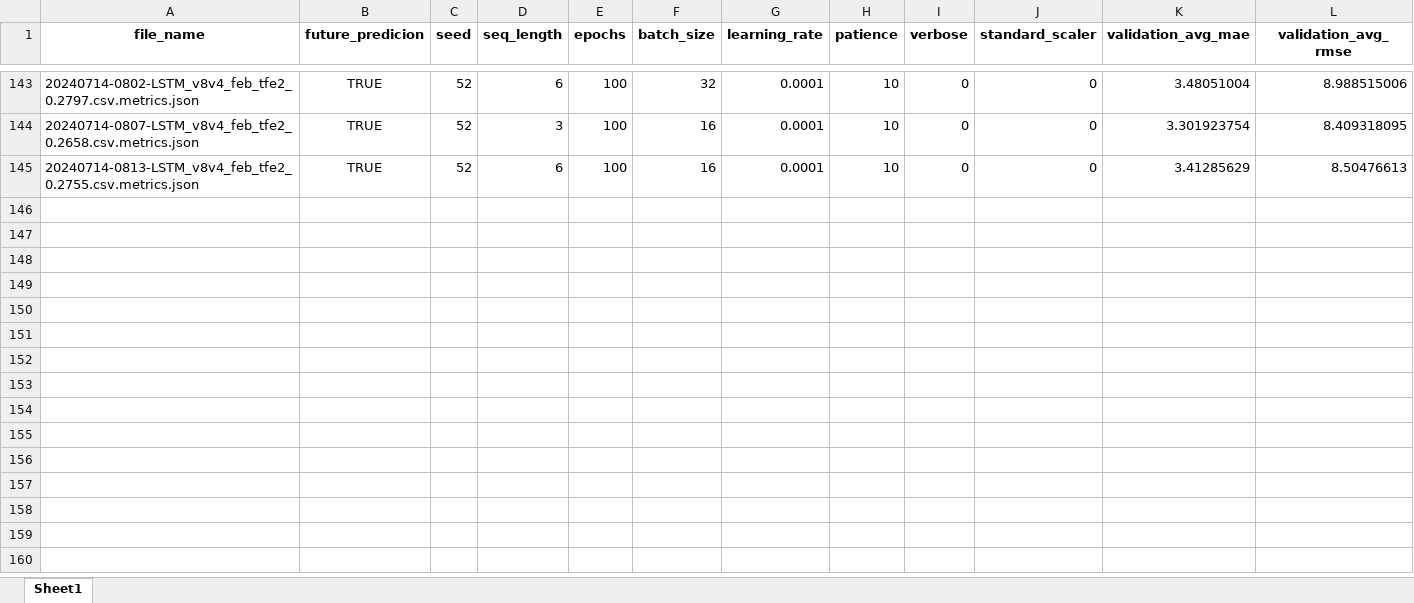
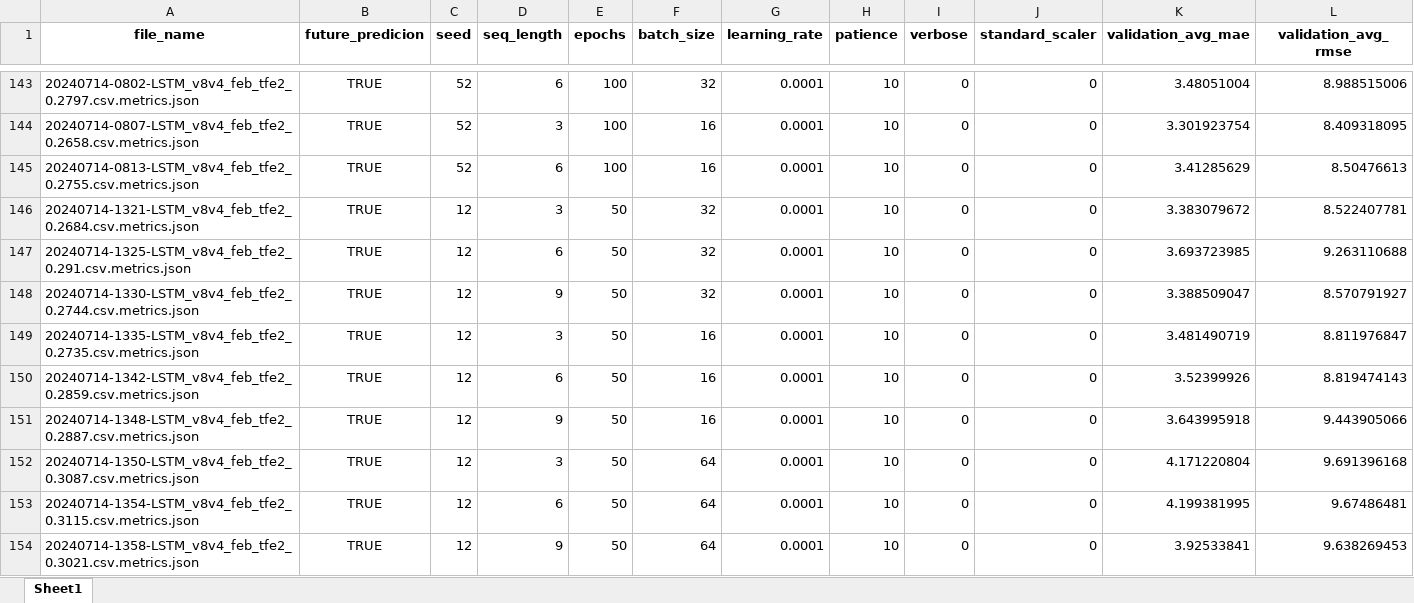
Before and after one commit to AurelianoChavarria/MCD_LAB3_Grupo7, an Excel workbook: 013_metrics_summary.xlsx, sheet Sheet1, drawn as a sheet; only a part is shown, gaps mark what is left out; values as stored, in another font and other column widths than the file's, no borders; rows hold the shown columns only; the diff covers the shown part only; the diff names each change by its address in the sheet, - before the commit and + after, or states it on an @@ line.

```diff
--- a/013_metrics_summary.xlsx (sheet Sheet1)
+++ b/013_metrics_summary.xlsx (sheet Sheet1)
+row 146: 20240714-1321-LSTM_v8v4_feb_tfe2_0.2684.csv.metrics.json | TRUE | 12 | 3 | 50 | 32 | 0.0001 | 10 | 0 | 0 | 3.383079672 | 8.522407781
+row 147: 20240714-1325-LSTM_v8v4_feb_tfe2_0.291.csv.metrics.json | TRUE | 12 | 6 | 50 | 32 | 0.0001 | 10 | 0 | 0 | 3.693723985 | 9.263110688
+row 148: 20240714-1330-LSTM_v8v4_feb_tfe2_0.2744.csv.metrics.json | TRUE | 12 | 9 | 50 | 32 | 0.0001 | 10 | 0 | 0 | 3.388509047 | 8.570791927
+row 149: 20240714-1335-LSTM_v8v4_feb_tfe2_0.2735.csv.metrics.json | TRUE | 12 | 3 | 50 | 16 | 0.0001 | 10 | 0 | 0 | 3.481490719 | 8.811976847
+row 150: 20240714-1342-LSTM_v8v4_feb_tfe2_0.2859.csv.metrics.json | TRUE | 12 | 6 | 50 | 16 | 0.0001 | 10 | 0 | 0 | 3.52399926 | 8.819474143
+row 151: 20240714-1348-LSTM_v8v4_feb_tfe2_0.2887.csv.metrics.json | TRUE | 12 | 9 | 50 | 16 | 0.0001 | 10 | 0 | 0 | 3.643995918 | 9.443905066
+row 152: 20240714-1350-LSTM_v8v4_feb_tfe2_0.3087.csv.metrics.json | TRUE | 12 | 3 | 50 | 64 | 0.0001 | 10 | 0 | 0 | 4.171220804 | 9.691396168
+row 153: 20240714-1354-LSTM_v8v4_feb_tfe2_0.3115.csv.metrics.json | TRUE | 12 | 6 | 50 | 64 | 0.0001 | 10 | 0 | 0 | 4.199381995 | 9.67486481
+row 154: 20240714-1358-LSTM_v8v4_feb_tfe2_0.3021.csv.metrics.json | TRUE | 12 | 9 | 50 | 64 | 0.0001 | 10 | 0 | 0 | 3.92533841 | 9.638269453
```
Also changed, not shown: 45 added rows elsewhere in this sheet, 1 other file.
